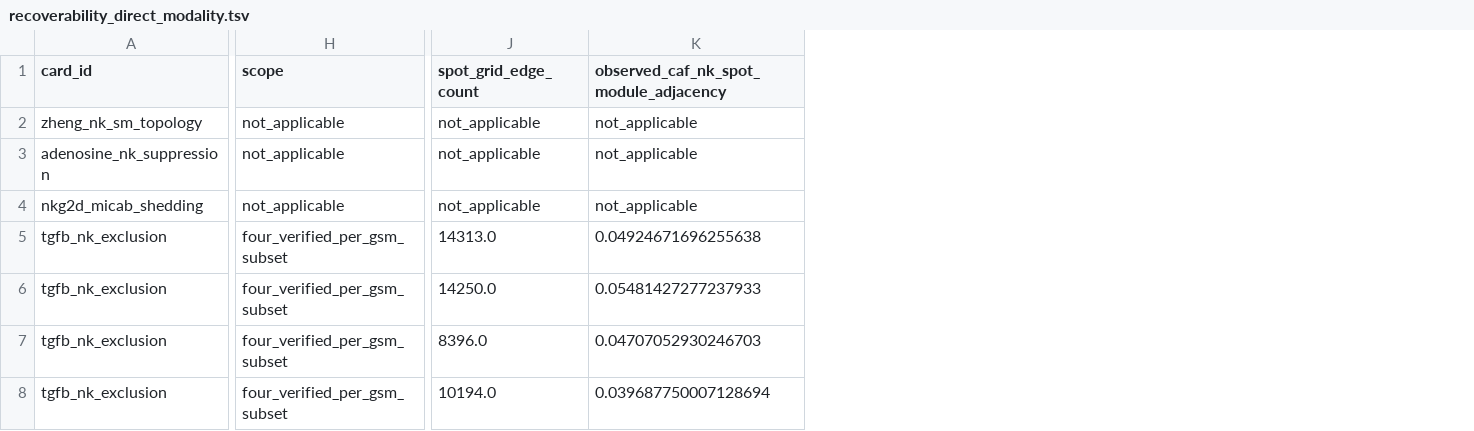
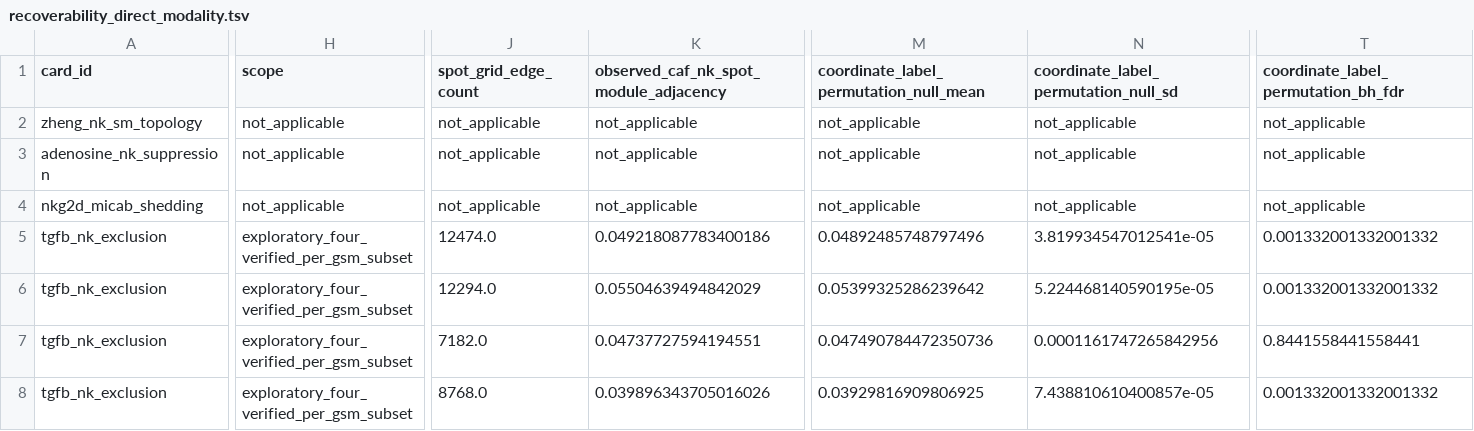
Before and after one commit to nblvguohao/GC-NKGraph-Atlas, a TSV file: submission_bundle_BiB/03_supplementary/tables/recoverability_direct_modality.tsv, drawn as a sheet; only a part is shown, gaps mark what is left out; the diff covers the shown part only; the diff names each change by its address in the sheet, - before the commit and + after, or states it on an @@ line.

Commit message:
fix: harden exploratory Visium adjacency evidence

```diff
--- a/submission_bundle_BiB/03_supplementary/tables/recoverability_direct_modality.tsv
+++ b/submission_bundle_BiB/03_supplementary/tables/recoverability_direct_modality.tsv
+column M, rows 1-8: coordinate_label_permutation_null_mean | not_applicable | not_applicable | not_applicable | 0.04892485748797496 | 0.05399325286239642 | 0.047490784472350736 | 0.03929816909806925
+column N, rows 1-8: coordinate_label_permutation_null_sd | not_applicable | not_applicable | not_applicable | 3.819934547012541e-05 | 5.224468140590195e-05 | 0.0001161747265842956 | 7.438810610400857e-05
+column T, rows 1-8: coordinate_label_permutation_bh_fdr | not_applicable | not_applicable | not_applicable | 0.001332001332001332 | 0.001332001332001332 | 0.8441558441558441 | 0.001332001332001332
-H5:H8 (scope): four_verified_per_gsm_subset
+H5:H8 (scope): exploratory_four_verified_per_gsm_subset
-J5 (spot_grid_edge_count): 14313.0
+J5 (spot_grid_edge_count): 12474.0
-K5: 0.04924671696255638
+K5: 0.049218087783400186
-J6 (spot_grid_edge_count): 14250.0
+J6 (spot_grid_edge_count): 12294.0
-K6: 0.05481427277237933
+K6: 0.05504639494842029
-J7 (spot_grid_edge_count): 8396.0
+J7 (spot_grid_edge_count): 7182.0
-K7: 0.04707052930246703
+K7: 0.04737727594194551
-J8 (spot_grid_edge_count): 10194.0
+J8 (spot_grid_edge_count): 8768.0
-K8: 0.039687750007128694
+K8: 0.039896343705016026
```
Also changed, not shown: 5 edited cells elsewhere in this file, 7 other files.
